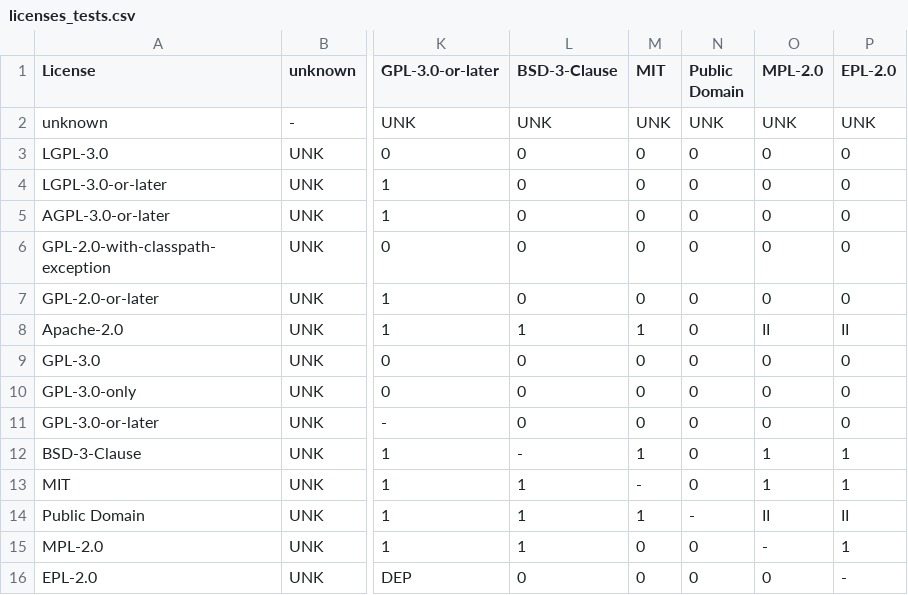
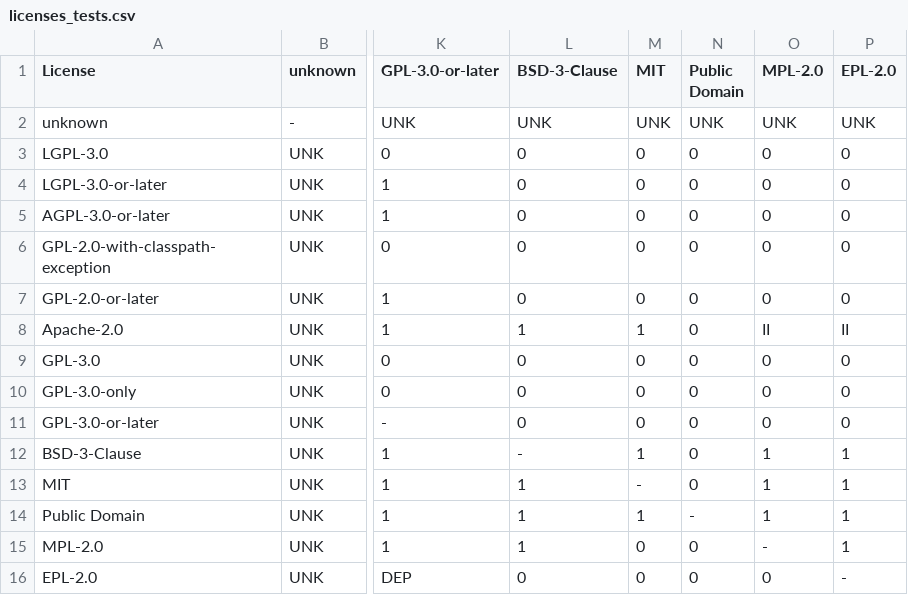
Before and after one commit to endocode/LCV-CM, a CSV file: csv/licenses_tests.csv, drawn as a sheet; only a part is shown, gaps mark what is left out; the diff names each change by its address in the sheet, - before the commit and + after, or states it on an @@ line.

```diff
--- a/csv/licenses_tests.csv
+++ b/csv/licenses_tests.csv
-O14 (MPL-2.0): II
+O14 (MPL-2.0): 1
-P14 (EPL-2.0): II
+P14 (EPL-2.0): 1
```
Also changed, not shown: 23 other files.
